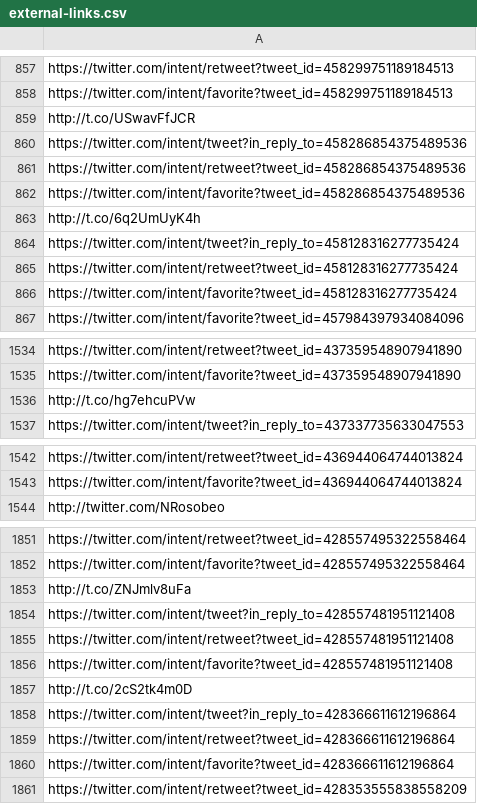
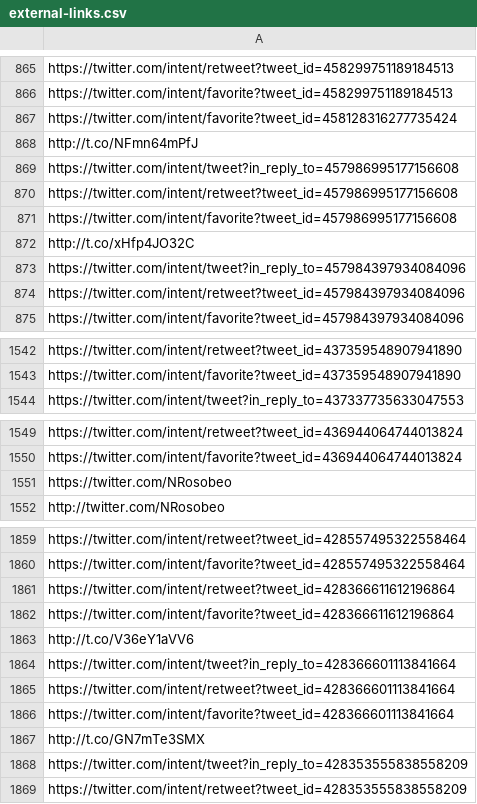
Before and after one commit to Studio-Center/Ruby-Link-Extractor, a CSV file: external-links.csv, drawn as a sheet; only a part is shown, gaps mark what is left out; removed rows and columns are numbered as before the commit, all else as after; the diff covers the shown part only; the diff names each change by its address in the sheet, - before the commit and + after, or states it on an @@ line.

Commit message:
anchor to direct link conversion

```diff
--- a/external-links.csv
+++ b/external-links.csv
-row 859: http://t.co/USwavFfJCR
-row 860: https://twitter.com/intent/tweet?in_reply_to=458286854375489536
-row 861: https://twitter.com/intent/retweet?tweet_id=458286854375489536
-row 862: https://twitter.com/intent/favorite?tweet_id=458286854375489536
-row 863: http://t.co/6q2UmUyK4h
-row 864: https://twitter.com/intent/tweet?in_reply_to=458128316277735424
-row 865: https://twitter.com/intent/retweet?tweet_id=458128316277735424
+row 868: http://t.co/NFmn64mPfJ
+row 869: https://twitter.com/intent/tweet?in_reply_to=457986995177156608
+row 870: https://twitter.com/intent/retweet?tweet_id=457986995177156608
+row 871: https://twitter.com/intent/favorite?tweet_id=457986995177156608
+row 872: http://t.co/xHfp4JO32C
+row 873: https://twitter.com/intent/tweet?in_reply_to=457984397934084096
+row 874: https://twitter.com/intent/retweet?tweet_id=457984397934084096
-row 1536: http://t.co/hg7ehcuPVw
+row 1551: https://twitter.com/NRosobeo
-row 1853: http://t.co/ZNJmlv8uFa
-row 1854: https://twitter.com/intent/tweet?in_reply_to=428557481951121408
-row 1855: https://twitter.com/intent/retweet?tweet_id=428557481951121408
-row 1856: https://twitter.com/intent/favorite?tweet_id=428557481951121408
-row 1857: http://t.co/2cS2tk4m0D
-row 1858: https://twitter.com/intent/tweet?in_reply_to=428366611612196864
+row 1863: http://t.co/V36eY1aVV6
+row 1864: https://twitter.com/intent/tweet?in_reply_to=428366601113841664
+row 1865: https://twitter.com/intent/retweet?tweet_id=428366601113841664
+row 1866: https://twitter.com/intent/favorite?tweet_id=428366601113841664
+row 1867: http://t.co/GN7mTe3SMX
+row 1868: https://twitter.com/intent/tweet?in_reply_to=428353555838558209
```
Also changed, not shown: 11 added rows, 3 removed rows and 22 moved rows elsewhere in this file, results.csv, 1 other file.
